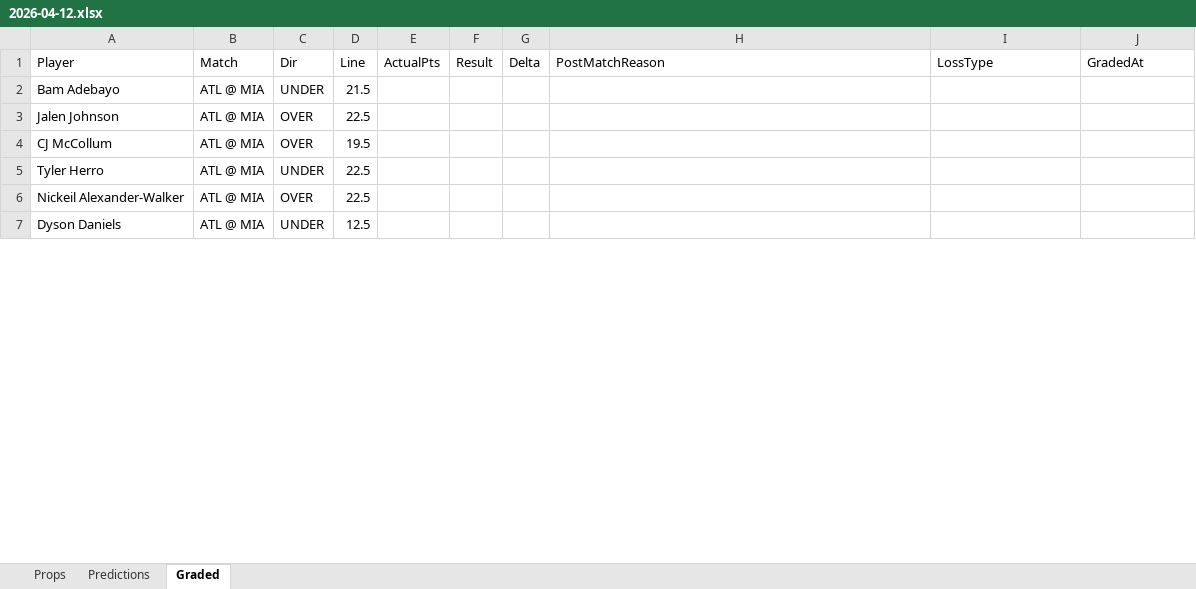
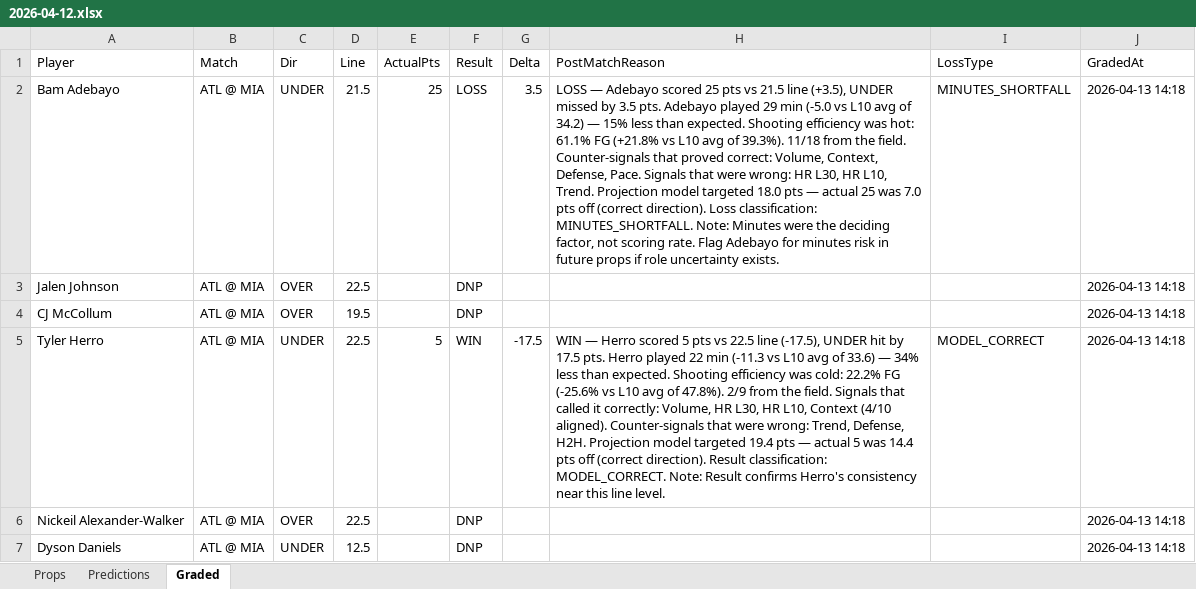
Before and after one commit to iamwerewolf1007/PropEdgeV11.0, an Excel workbook: daily/2026-04-12.xlsx, sheet Graded, drawn as a sheet; only a part is shown; values as stored, in another font and other column widths than the file's, no cell formats; the diff covers the shown part only; the diff names each change by its address in the sheet, - before the commit and + after, or states it on an @@ line.

Commit message:
B0: grade 2026-04-12

```diff
--- a/daily/2026-04-12.xlsx (sheet Graded)
+++ b/daily/2026-04-12.xlsx (sheet Graded)
-E2 (ActualPts): (empty)
+E2 (ActualPts): 25
-F2 (Result): (empty)
+F2 (Result): LOSS
-G2 (Delta): (empty)
+G2 (Delta): 3.5
-H2 (PostMatchReason): (empty)
+H2 (PostMatchReason): LOSS — Adebayo scored 25 pts vs 21.5 line (+3.5), UNDER missed by 3.5 pts. Adebayo played 29 min (-5.0 vs L10 avg of 34.2) — 15% less than expected. Shooting efficiency was hot: 61.1% FG (+21.8% vs L10 avg of 39.3%). 11/18 from the field. Counter-signals that proved correct: Volume, Context, Defense, Pace. Signals that were wrong: HR L30, HR L10, Trend. Projection model targeted 18.0 pts — actual 25 was 7.0 pts off (correct direction). Loss classification: MINUTES_SHORTFALL. Note: Minutes were the deciding factor, not scoring rate. Flag Adebayo for minutes risk in future props if role uncertainty exists.
-I2 (LossType): (empty)
+I2 (LossType): MINUTES_SHORTFALL
-J2:J7 (GradedAt): (empty)
+J2:J7 (GradedAt): 2026-04-13 14:18
-F3:F4 (Result): (empty)
+F3:F4 (Result): DNP
-E5 (ActualPts): (empty)
+E5 (ActualPts): 5
-F5 (Result): (empty)
+F5 (Result): WIN
-G5 (Delta): (empty)
+G5 (Delta): -17.5
-H5 (PostMatchReason): (empty)
+H5 (PostMatchReason): WIN — Herro scored 5 pts vs 22.5 line (-17.5), UNDER hit by 17.5 pts. Herro played 22 min (-11.3 vs L10 avg of 33.6) — 34% less than expected. Shooting efficiency was cold: 22.2% FG (-25.6% vs L10 avg of 47.8%). 2/9 from the field. Signals that called it correctly: Volume, HR L30, HR L10, Context (4/10 aligned). Counter-signals that were wrong: Trend, Defense, H2H. Projection model targeted 19.4 pts — actual 5 was 14.4 pts off (correct direction). Result classification: MODEL_CORRECT. Note: Result confirms Herro's consistency near this line level.
-I5 (LossType): (empty)
+I5 (LossType): MODEL_CORRECT
-F6:F7 (Result): (empty)
+F6:F7 (Result): DNP
```
Also changed, not shown: 246 edited cells elsewhere in this sheet, cell formats, 7 other files.
